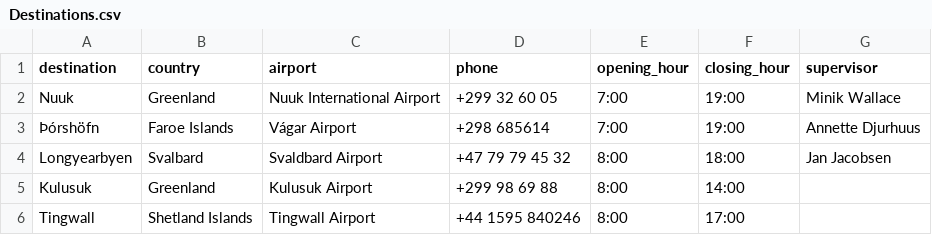
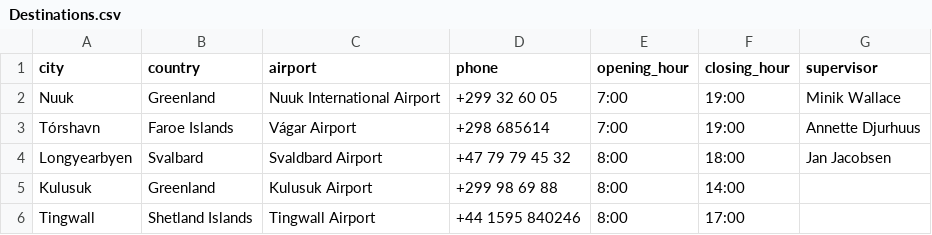
Before and after one commit to TobyWans/NaN-Air, a CSV file: src/data/Destinations.csv, drawn as a sheet.

Commit message:
Destination_finished

```diff
--- a/src/data/Destinations.csv
+++ b/src/data/Destinations.csv
@@ -1,4 +1,4 @@
-destination,country,airport,phone,opening_hour,closing_hour,supervisor
+city,country,airport,phone,opening_hour,closing_hour,supervisor
 Nuuk,Greenland,Nuuk International Airport,+299 32 60 05,7:00,19:00,Minik Wallace
-Þórshöfn,Faroe Islands,Vágar Airport,+298 685614,7:00,19:00,Annette Djurhuus
+Tórshavn,Faroe Islands,Vágar Airport,+298 685614,7:00,19:00,Annette Djurhuus
 Longyearbyen,Svalbard,Svaldbard Airport,+47 79 79 45 32,8:00,18:00,Jan Jacobsen
```
Also changed, not shown: 6 other files.
